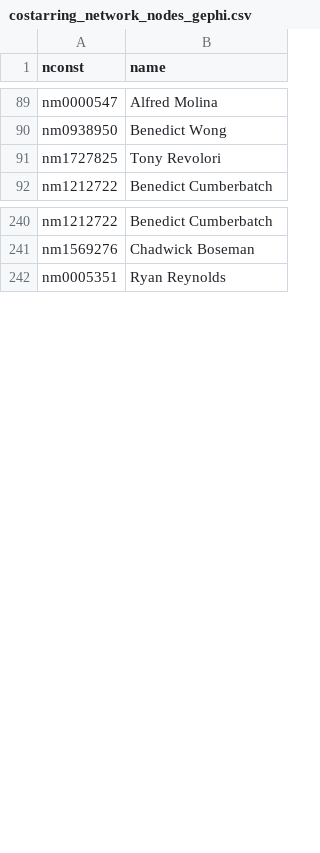
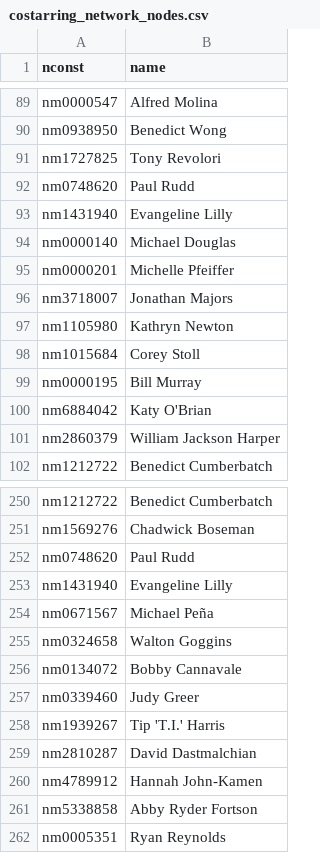
Before and after one commit to sachi-l/COMP0123_CW, a CSV file: networks/costarring_network_nodes.csv (was costarring_network_nodes_gephi.csv), drawn as a sheet; only a part is shown, gaps mark what is left out; the diff covers the shown part only; the diff names each change by its address in the sheet, - before the commit and + after, or states it on an @@ line.

```diff
--- a/costarring_network_nodes_gephi.csv
+++ b/networks/costarring_network_nodes.csv
+row 92: nm0748620 | Paul Rudd
+row 93: nm1431940 | Evangeline Lilly
+row 94: nm0000140 | Michael Douglas
+row 95: nm0000201 | Michelle Pfeiffer
+row 96: nm3718007 | Jonathan Majors
+row 97: nm1105980 | Kathryn Newton
+row 98: nm1015684 | Corey Stoll
+row 99: nm0000195 | Bill Murray
+row 100: nm6884042 | Katy O'Brian
+row 101: nm2860379 | William Jackson Harper
+row 252: nm0748620 | Paul Rudd
+row 253: nm1431940 | Evangeline Lilly
+row 254: nm0671567 | Michael Peña
+row 255: nm0324658 | Walton Goggins
+row 256: nm0134072 | Bobby Cannavale
+row 257: nm0339460 | Judy Greer
+row 258: nm1939267 | Tip 'T.I.' Harris
+row 259: nm2810287 | David Dastmalchian
+row 260: nm4789912 | Hannah John-Kamen
+row 261: nm5338858 | Abby Ryder Fortson
```
Also changed, not shown: 10 added rows elsewhere in this file, combined_costarring_network.csv, logistics/mcu_movies.csv, 8 other files.
